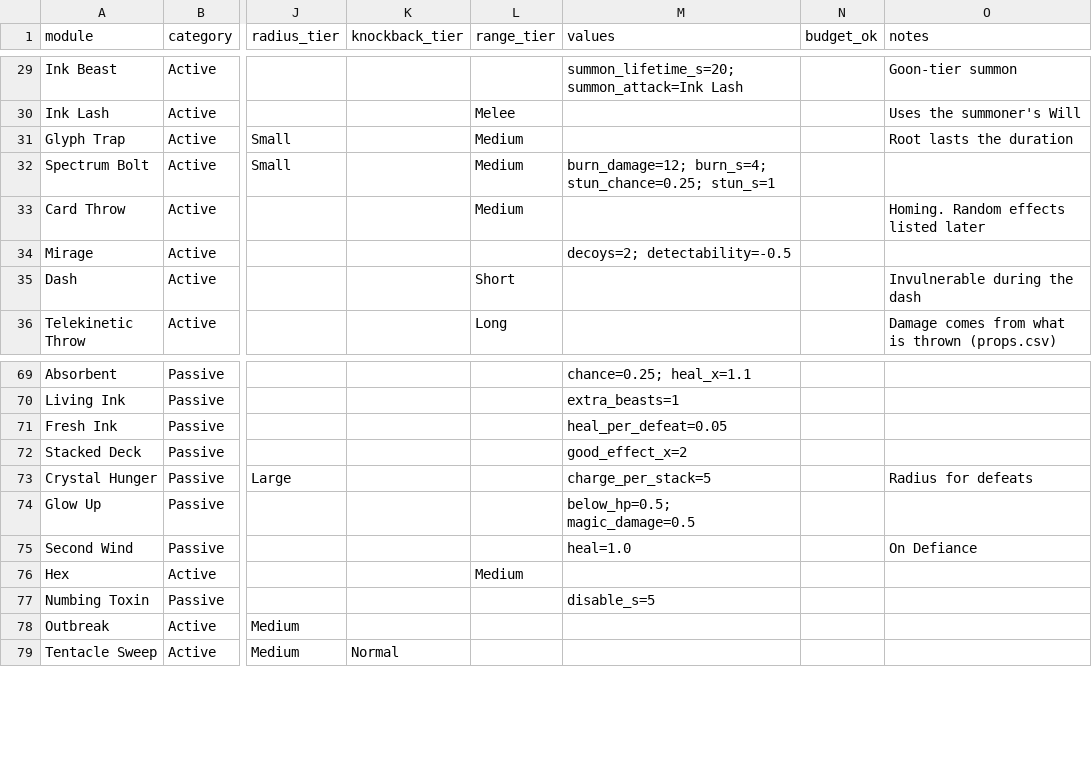
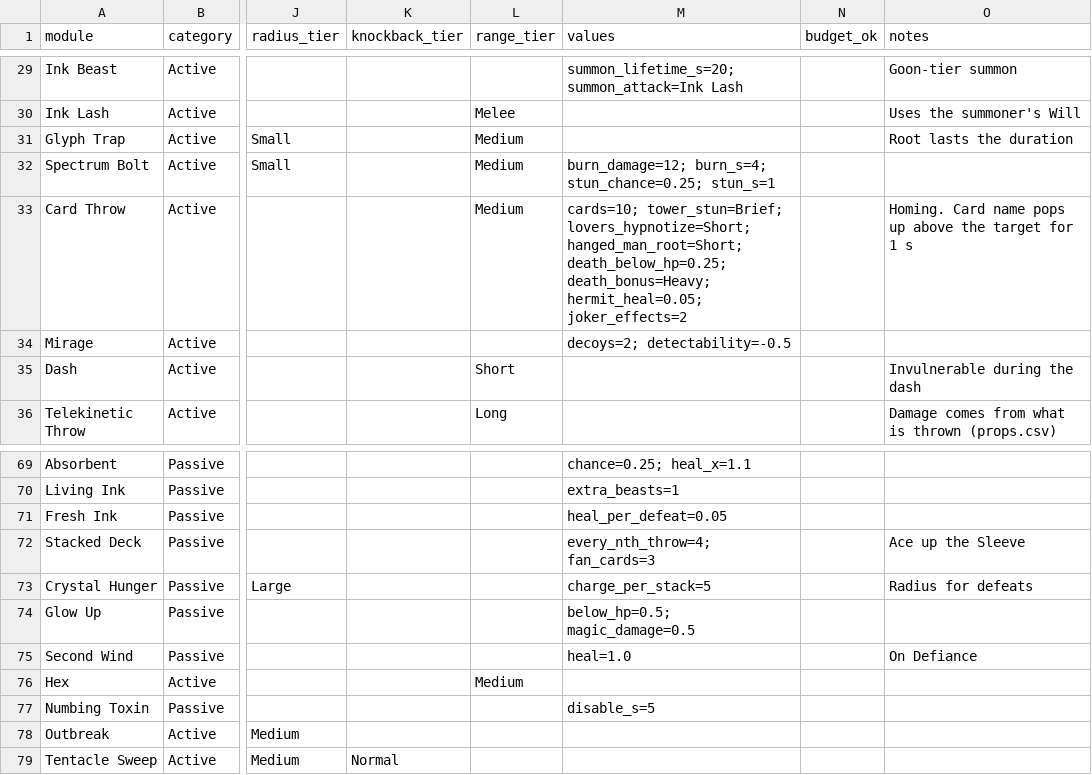
Before and after one commit to Dehaku/Zenthium-Swift-, a CSV file: design/data/modules.csv, drawn as a sheet; only a part is shown, gaps mark what is left out; the diff names each change by its address in the sheet, - before the commit and + after, or states it on an @@ line.

```diff
--- a/design/data/modules.csv
+++ b/design/data/modules.csv
-M33 (values): (empty)
+M33 (values): cards=10; tower_stun=Brief; lovers_hypnotize=Short; hanged_man_root=Short; death_below_hp=0.25; death_bonus=Heavy; hermit_heal=0.05; joker_effects=2
-O33 (notes): Homing. Random effects listed later
+O33 (notes): Homing. Card name pops up above the target for 1 s
-M72 (values): good_effect_x=2
+M72 (values): every_nth_throw=4; fan_cards=3
-O72 (notes): (empty)
+O72 (notes): Ace up the Sleeve
```
Also changed, not shown: 2 other files.
